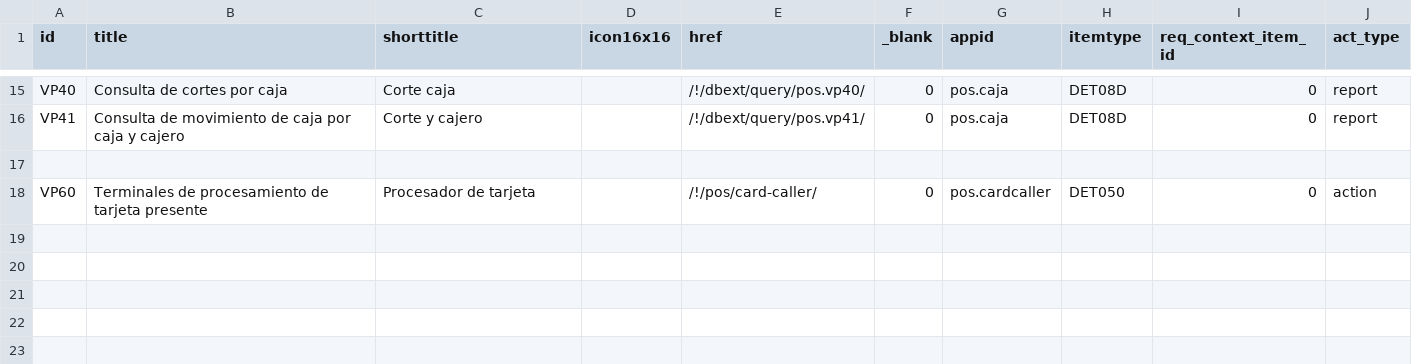
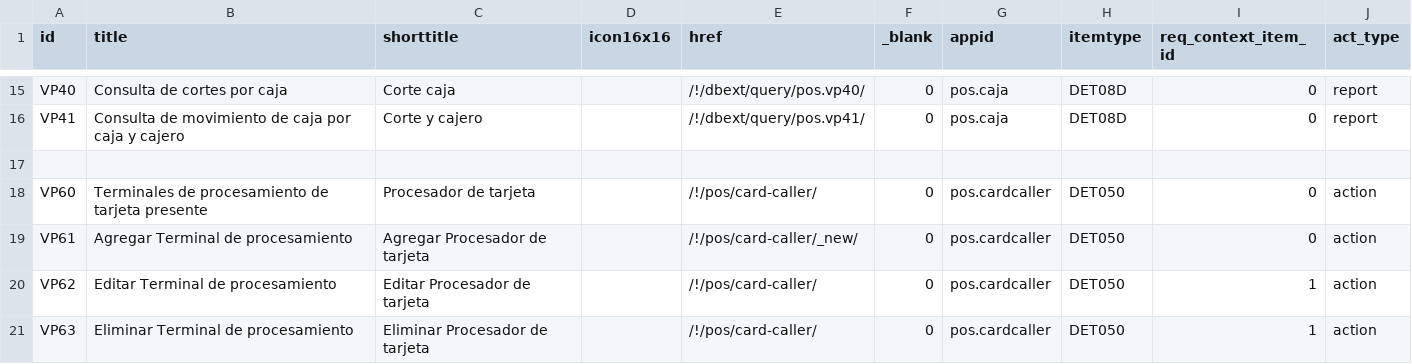
Before and after one commit to Induxsoft/pos, a CSV file: src/pos/_install/app_info/sys_app_item_action.csv, drawn as a sheet; only a part is shown, gaps mark what is left out.

Commit message:
Acciones

```diff
--- a/src/pos/_install/app_info/sys_app_item_action.csv
+++ b/src/pos/_install/app_info/sys_app_item_action.csv
@@ -18 +18,4 @@
 "VP60","Terminales de procesamiento de tarjeta presente","Procesador de tarjeta","","/!/pos/card-caller/","0","pos.cardcaller","DET050","0","action"
+"VP61","Agregar Terminal de procesamiento","Agregar Procesador de tarjeta","","/!/pos/card-caller/_new/","0","pos.cardcaller","DET050","0","action"
+"VP62","Editar Terminal de procesamiento","Editar Procesador de tarjeta","","/!/pos/card-caller/","0","pos.cardcaller","DET050","1","action"
+"VP63","Eliminar Terminal de procesamiento","Eliminar Procesador de tarjeta","","/!/pos/card-caller/","0","pos.cardcaller","DET050","1","action"
```
